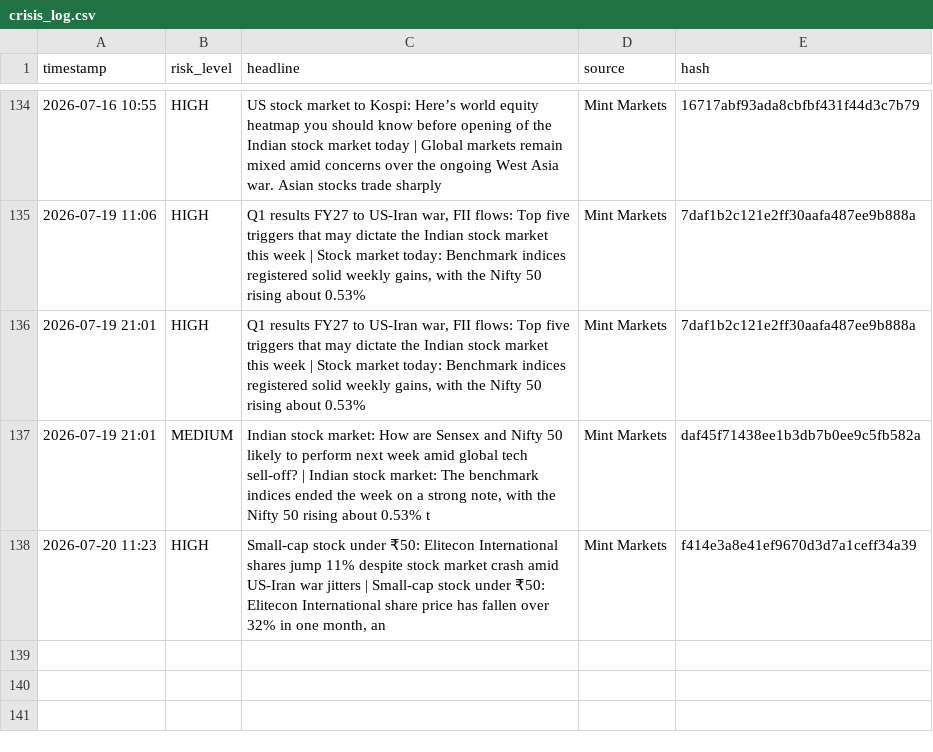
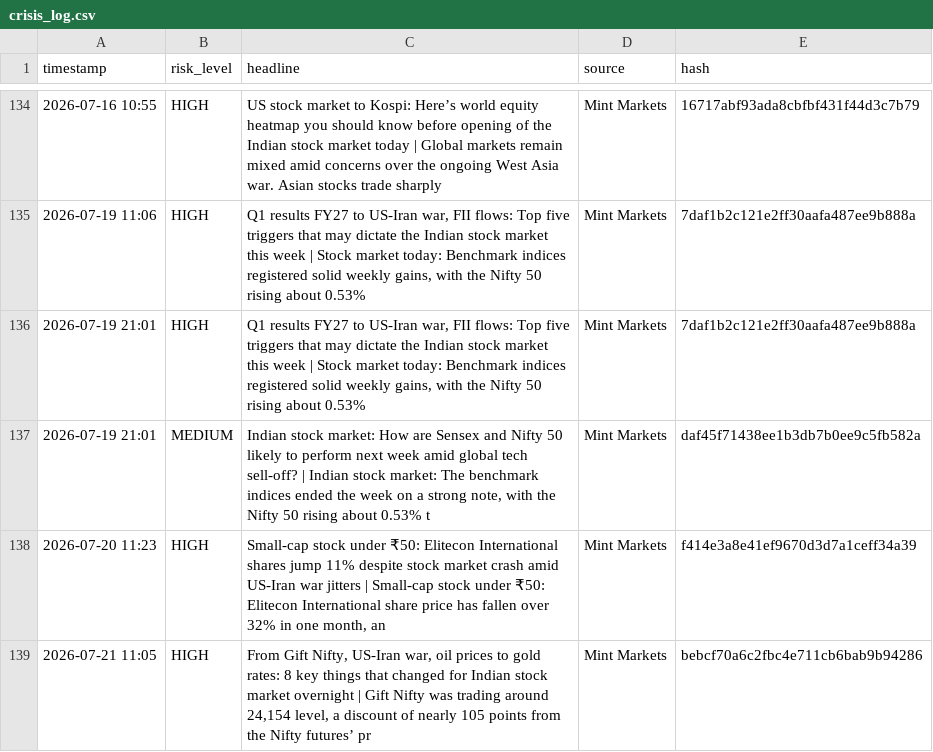
Before and after one commit to Sriram-0432/dip-alert, a CSV file: crisis_log.csv, drawn as a sheet; only a part is shown, gaps mark what is left out.

```diff
--- a/crisis_log.csv
+++ b/crisis_log.csv
@@ -138 +138,2 @@ timestamp,risk_level,headline,source,hash
 2026-07-20 11:23,HIGH,"Small-cap stock under  ₹50: Elitecon International shares jump 11% despite stock market crash amid US-Iran war jitters | Small-cap stock under  ₹50: Elitecon International share price has fallen over 32% in one month, an",Mint Markets,f414e3a8e41ef9670d3d7a1ceff34a39
+2026-07-21 11:05,HIGH,"From Gift Nifty, US-Iran war, oil prices to gold rates: 8 key things that changed for Indian stock market overnight | Gift Nifty was trading around 24,154 level, a discount of nearly 105 points from the Nifty futures’ pr",Mint Markets,bebcf70a6c2fbc4e711cb6bab9b94286
```
